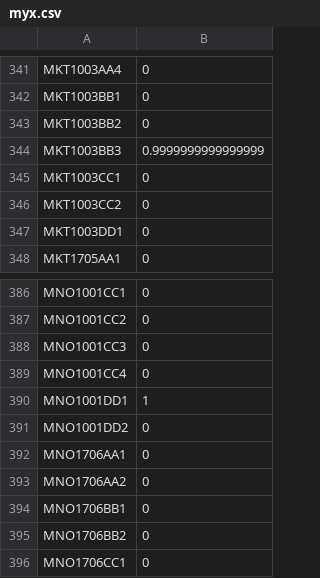
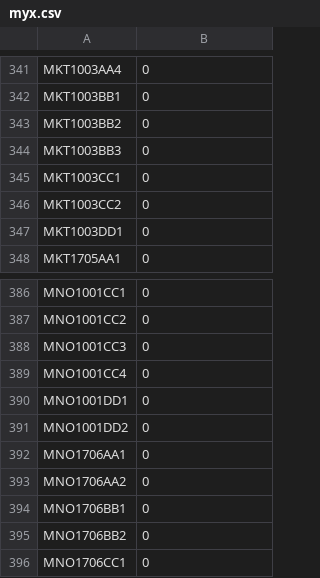
Before and after one commit to ningyuuu/dsc3214, a CSV file: myx.csv, drawn as a sheet; only a part is shown, gaps mark what is left out; the diff covers the shown part only.

```diff
--- a/myx.csv
+++ b/myx.csv
@@ -343,3 +343,3 @@ MKT1003BB1,0
 MKT1003BB2,0
-MKT1003BB3,0.9999999999999999
+MKT1003BB3,0
 MKT1003CC1,0
@@ -389,3 +389,3 @@ MNO1001CC3,0
 MNO1001CC4,0
-MNO1001DD1,1
+MNO1001DD1,0
 MNO1001DD2,0
```
Also changed, not shown: 10 edited cells elsewhere in this file, 2 other files.
